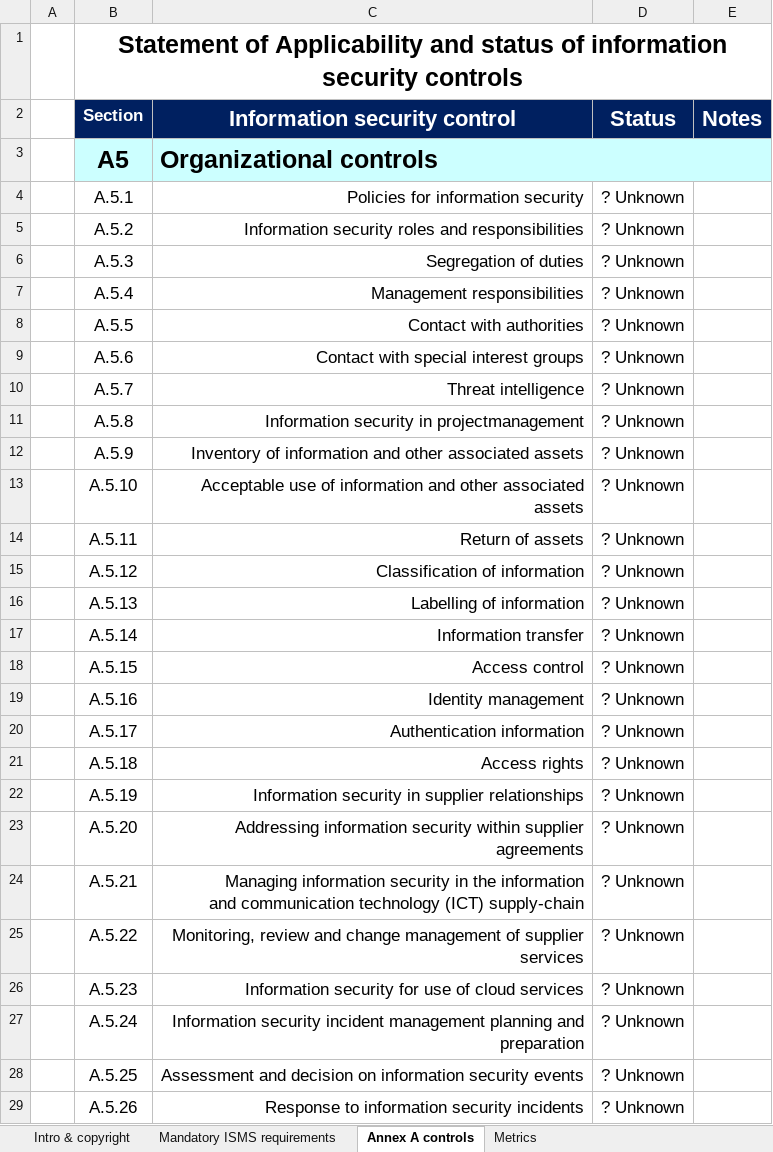
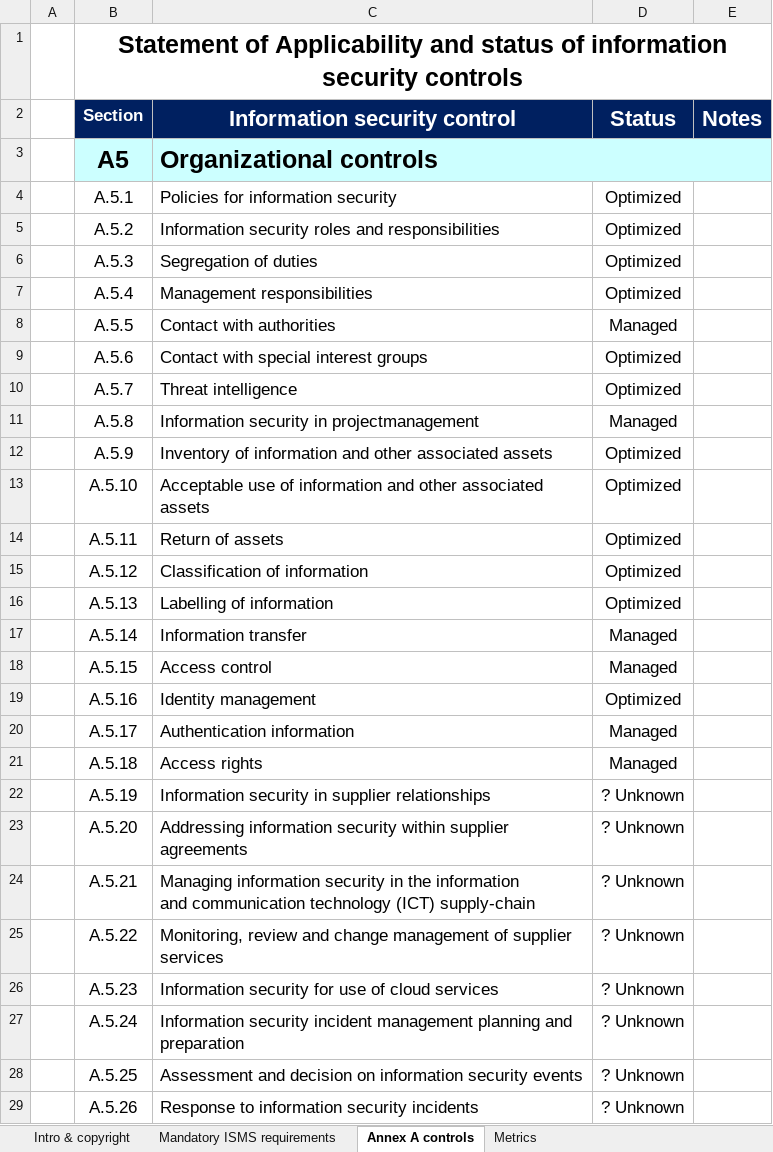
Before and after one commit to ehabfahmi/iso27k1-abad, an Excel workbook: 2025/SOA - Statmrnt of Applicability/ISO27k ISMS 6.1 SoA 2022.xlsx, sheet Annex A controls, drawn as a sheet; only a part is shown; values as stored, in another font and other column widths than the file's, no borders; conditional formats not drawn; the diff covers the shown part only; the diff names each change by its address in the sheet, - before the commit and + after, or states it on an @@ line.

```diff
--- a/2025/SOA - Statmrnt of Applicability/ISO27k ISMS 6.1 SoA 2022.xlsx (sheet Annex A controls)
+++ b/2025/SOA - Statmrnt of Applicability/ISO27k ISMS 6.1 SoA 2022.xlsx (sheet Annex A controls)
-C4:C29 alignment: right
+C4:C29 alignment: left
-D4:D7 (Status): ? Unknown
+D4:D7 (Status): Optimized
-D8 (Status): ? Unknown
+D8 (Status): Managed
-D9:D10 (Status): ? Unknown
+D9:D10 (Status): Optimized
-D11 (Status): ? Unknown
+D11 (Status): Managed
-D12:D16 (Status): ? Unknown
+D12:D16 (Status): Optimized
-D17:D18 (Status): ? Unknown
+D17:D18 (Status): Managed
-D19 (Status): ? Unknown
+D19 (Status): Optimized
-D20:D21 (Status): ? Unknown
+D20:D21 (Status): Managed
```
Also changed, not shown: cell formats elsewhere in this sheet, sheet Metrics, sheet Mandatory ISMS requirements, formulas that keep their value, charts or pictures, Projects/Project 2025/SOA - Statmrnt of Applicability/Statement of Applicability and status of information security controls - ISO27k ISMS 6.1 SoA 2022.xlsx.
